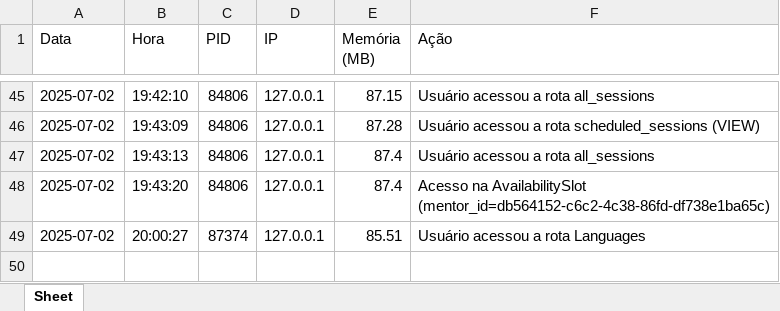
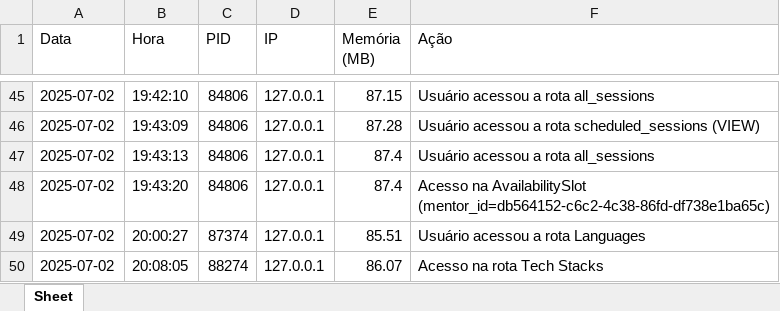
Before and after one commit to Baku-Stark/DevMatch, an Excel workbook: api/desempenho/2025-07-02.xlsx, sheet Sheet, drawn as a sheet; only a part is shown, gaps mark what is left out; values as stored, in another font and other column widths than the file's, no borders; the diff names each change by its address in the sheet, - before the commit and + after, or states it on an @@ line.

```diff
--- a/api/desempenho/2025-07-02.xlsx (sheet Sheet)
+++ b/api/desempenho/2025-07-02.xlsx (sheet Sheet)
+row 50: 2025-07-02 | 20:08:05 | 88274 | 127.0.0.1 | 86.07 | Acesso na rota Tech Stacks
```
Also changed, not shown: 5 other files.
